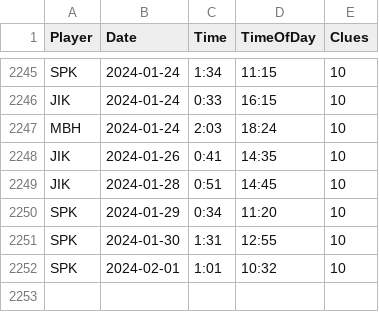
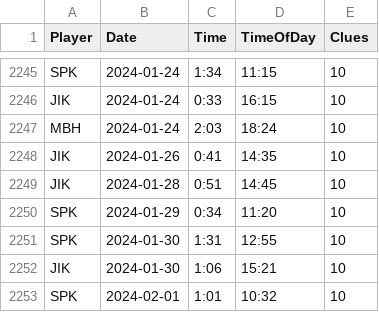
Before and after one commit to spkaluzny/nyt_mini_crossword, a CSV file: data/nyt.csv, drawn as a sheet; only a part is shown, gaps mark what is left out.

Commit message:
Added new observations

```diff
--- a/data/nyt.csv
+++ b/data/nyt.csv
@@ -2251,2 +2251,3 @@ SPK,2024-01-29,0:34,11:20,10
 SPK,2024-01-30,1:31,12:55,10
+JIK,2024-01-30,1:06,15:21,10
 SPK,2024-02-01,1:01,10:32,10
```
